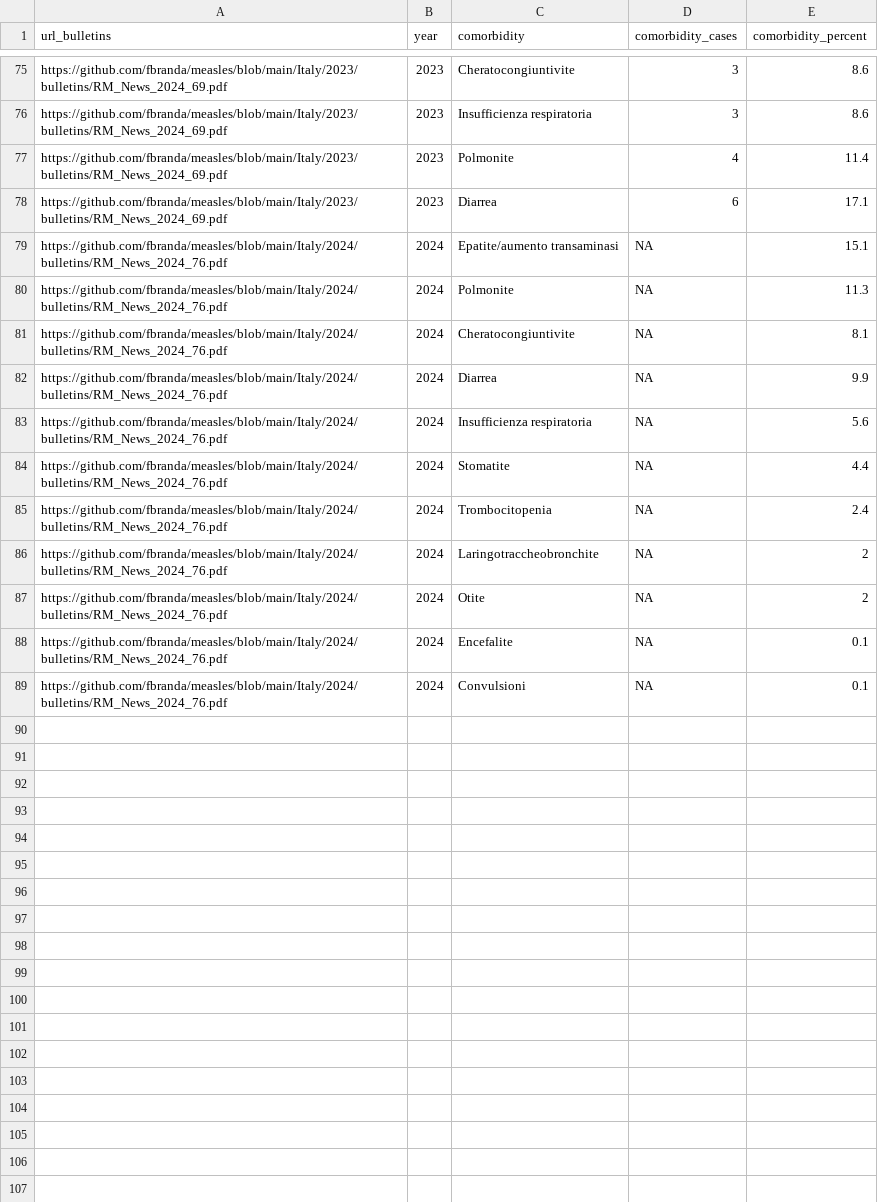
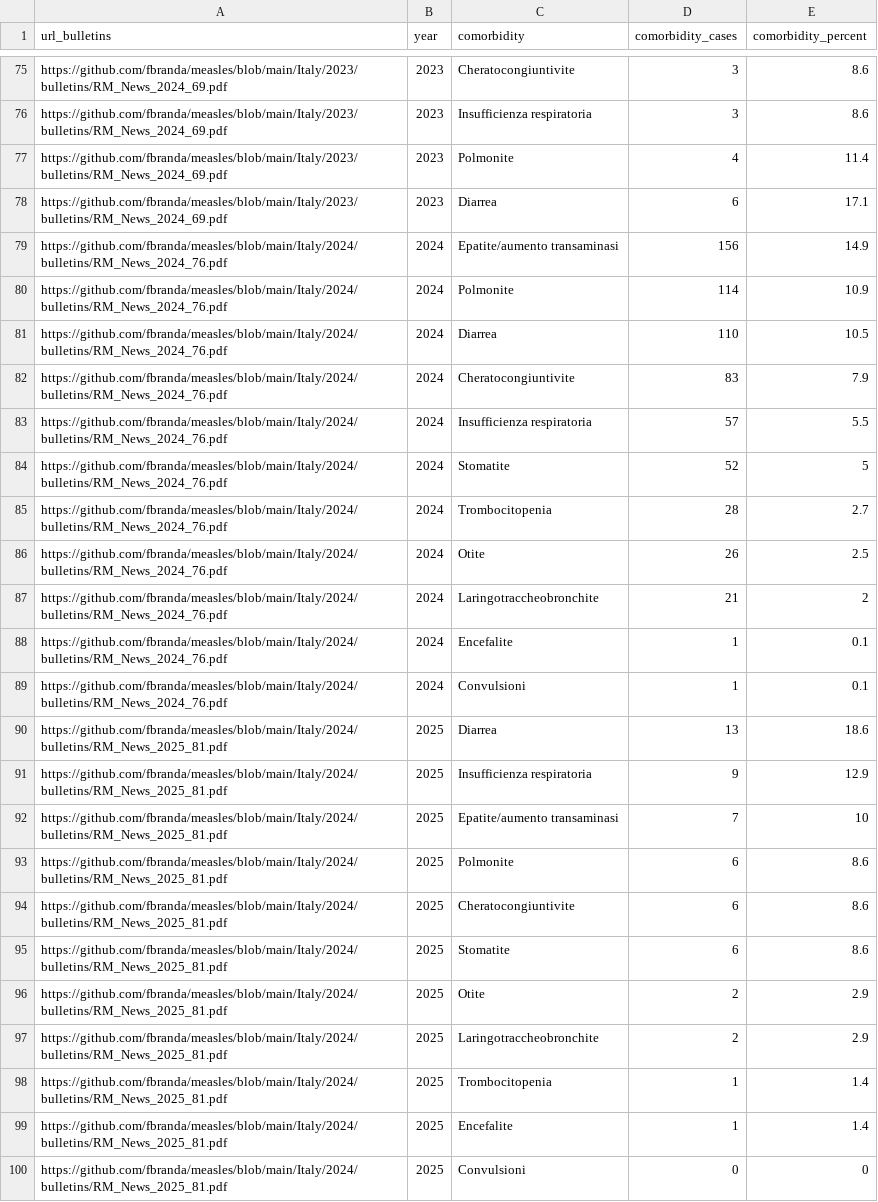
Before and after one commit to ssawant-rsc/measles, a CSV file: Italy/measles-ita-comorbidities-latest.csv, drawn as a sheet; only a part is shown, gaps mark what is left out.

```diff
--- a/Italy/measles-ita-comorbidities-latest.csv
+++ b/Italy/measles-ita-comorbidities-latest.csv
@@ -78,12 +78,23 @@
 "https://github.com/fbranda/measles/blob/main/Italy/2023/bulletins/RM_News_2024_69.pdf",2023,"Diarrea",6,17.1
-"https://github.com/fbranda/measles/blob/main/Italy/2024/bulletins/RM_News_2024_76.pdf",2024,"Epatite/aumento transaminasi",NA,15.1
-"https://github.com/fbranda/measles/blob/main/Italy/2024/bulletins/RM_News_2024_76.pdf",2024,"Polmonite",NA,11.3
-"https://github.com/fbranda/measles/blob/main/Italy/2024/bulletins/RM_News_2024_76.pdf",2024,"Cheratocongiuntivite",NA,8.1
-"https://github.com/fbranda/measles/blob/main/Italy/2024/bulletins/RM_News_2024_76.pdf",2024,"Diarrea",NA,9.9
-"https://github.com/fbranda/measles/blob/main/Italy/2024/bulletins/RM_News_2024_76.pdf",2024,"Insufficienza respiratoria",NA,5.6
-"https://github.com/fbranda/measles/blob/main/Italy/2024/bulletins/RM_News_2024_76.pdf",2024,"Stomatite",NA,4.4
-"https://github.com/fbranda/measles/blob/main/Italy/2024/bulletins/RM_News_2024_76.pdf",2024,"Trombocitopenia",NA,2.4
-"https://github.com/fbranda/measles/blob/main/Italy/2024/bulletins/RM_News_2024_76.pdf",2024,"Laringotraccheobronchite",NA,2
-"https://github.com/fbranda/measles/blob/main/Italy/2024/bulletins/RM_News_2024_76.pdf",2024,"Otite",NA,2
-"https://github.com/fbranda/measles/blob/main/Italy/2024/bulletins/RM_News_2024_76.pdf",2024,"Encefalite",NA,0.1
-"https://github.com/fbranda/measles/blob/main/Italy/2024/bulletins/RM_News_2024_76.pdf",2024,"Convulsioni",NA,0.1
+"https://github.com/fbranda/measles/blob/main/Italy/2024/bulletins/RM_News_2024_76.pdf",2024,"Epatite/aumento transaminasi",156,14.9
+"https://github.com/fbranda/measles/blob/main/Italy/2024/bulletins/RM_News_2024_76.pdf",2024,"Polmonite",114,10.9
+"https://github.com/fbranda/measles/blob/main/Italy/2024/bulletins/RM_News_2024_76.pdf",2024,"Diarrea",110,10.5
+"https://github.com/fbranda/measles/blob/main/Italy/2024/bulletins/RM_News_2024_76.pdf",2024,"Cheratocongiuntivite",83,7.9
+"https://github.com/fbranda/measles/blob/main/Italy/2024/bulletins/RM_News_2024_76.pdf",2024,"Insufficienza respiratoria",57,5.5
+"https://github.com/fbranda/measles/blob/main/Italy/2024/bulletins/RM_News_2024_76.pdf",2024,"Stomatite",52,5
+"https://github.com/fbranda/measles/blob/main/Italy/2024/bulletins/RM_News_2024_76.pdf",2024,"Trombocitopenia",28,2.7
+"https://github.com/fbranda/measles/blob/main/Italy/2024/bulletins/RM_News_2024_76.pdf",2024,"Otite",26,2.5
+"https://github.com/fbranda/measles/blob/main/Italy/2024/bulletins/RM_News_2024_76.pdf",2024,"Laringotraccheobronchite",21,2
+"https://github.com/fbranda/measles/blob/main/Italy/2024/bulletins/RM_News_2024_76.pdf",2024,"Encefalite",1,0.1
+"https://github.com/fbranda/measles/blob/main/Italy/2024/bulletins/RM_News_2024_76.pdf",2024,"Convulsioni",1,0.1
+"https://github.com/fbranda/measles/blob/main/Italy/2024/bulletins/RM_News_2025_81.pdf",2025,"Diarrea",13,18.6
+"https://github.com/fbranda/measles/blob/main/Italy/2024/bulletins/RM_News_2025_81.pdf",2025,"Insufficienza respiratoria",9,12.9
+"https://github.com/fbranda/measles/blob/main/Italy/2024/bulletins/RM_News_2025_81.pdf",2025,"Epatite/aumento transaminasi",7,10
+"https://github.com/fbranda/measles/blob/main/Italy/2024/bulletins/RM_News_2025_81.pdf",2025,"Polmonite",6,8.6
+"https://github.com/fbranda/measles/blob/main/Italy/2024/bulletins/RM_News_2025_81.pdf",2025,"Cheratocongiuntivite",6,8.6
+"https://github.com/fbranda/measles/blob/main/Italy/2024/bulletins/RM_News_2025_81.pdf",2025,"Stomatite",6,8.6
+"https://github.com/fbranda/measles/blob/main/Italy/2024/bulletins/RM_News_2025_81.pdf",2025,"Otite",2,2.9
+"https://github.com/fbranda/measles/blob/main/Italy/2024/bulletins/RM_News_2025_81.pdf",2025,"Laringotraccheobronchite",2,2.9
+"https://github.com/fbranda/measles/blob/main/Italy/2024/bulletins/RM_News_2025_81.pdf",2025,"Trombocitopenia",1,1.4
+"https://github.com/fbranda/measles/blob/main/Italy/2024/bulletins/RM_News_2025_81.pdf",2025,"Encefalite",1,1.4
+"https://github.com/fbranda/measles/blob/main/Italy/2024/bulletins/RM_News_2025_81.pdf",2025,"Convulsioni",0,0
```
Also changed, not shown: Italy/measles-ita-age-latest.csv, Italy/measles-ita-national-trend-month-latest.csv, 2 other files.
